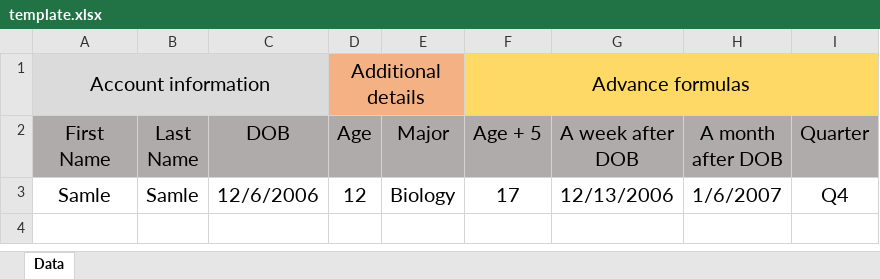
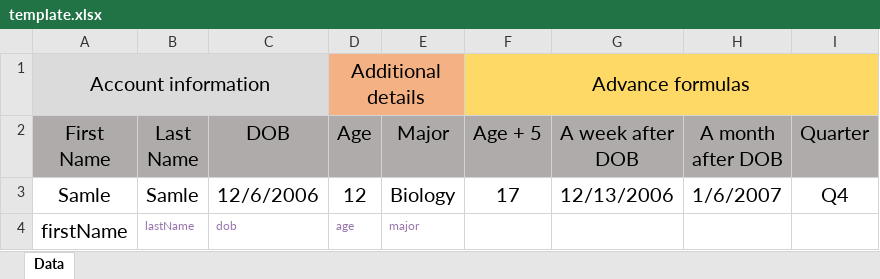
Before and after one commit to thanhcs/ExcelExport, an Excel workbook: src/main/resources/template.xlsx, sheet Data, drawn as a sheet; values as stored, in another font and other column widths than the file's, no borders; conditional formats not drawn; the diff names each change by its address in the sheet, - before the commit and + after, or states it on an @@ line.

Commit message:
Use BeanUtils to read model by properties' names getting from excel template

```diff
--- a/src/main/resources/template.xlsx (sheet Data)
+++ b/src/main/resources/template.xlsx (sheet Data)
+row 4: firstName | lastName | dob | age | major
```
Also changed, not shown: 4 other files.
